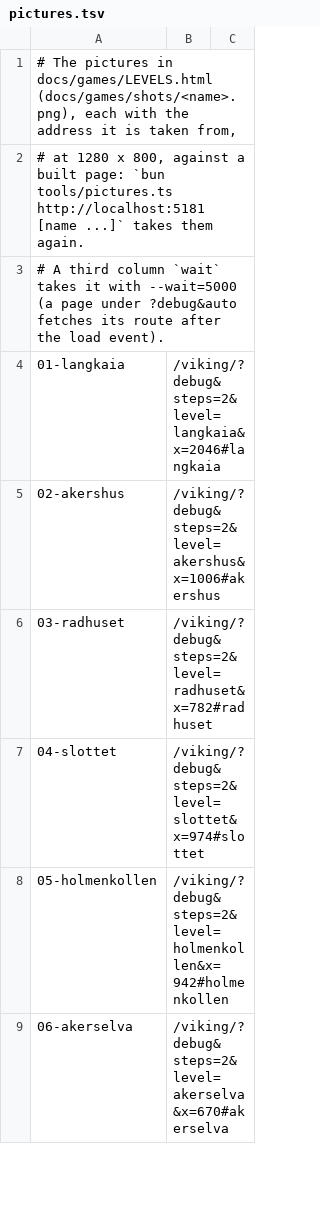
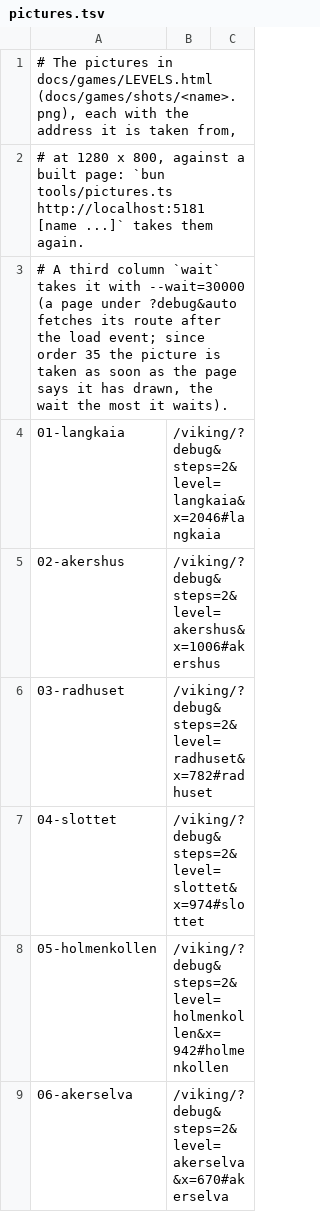
Before and after one commit to larsekhansen/larshansen, a TSV file: apps/viking/tools/pictures.tsv, drawn as a sheet; only a part is shown.

```diff
--- a/apps/viking/tools/pictures.tsv
+++ b/apps/viking/tools/pictures.tsv
@@ -2,3 +2,3 @@
 # at 1280 x 800, against a built page: `bun tools/pictures.ts http://localhost:5181 [name ...]` takes them again.
-# A third column `wait` takes it with --wait=5000 (a page under ?debug&auto fetches its route after the load event).
+# A third column `wait` takes it with --wait=30000 (a page under ?debug&auto fetches its route after the load event; since order 35 the picture is taken as soon as the page says it has drawn, the wait the most it waits).
 01-langkaia	/viking/?debug&steps=2&level=langkaia&x=2046#langkaia
```
Also changed, not shown: 5 other files.
